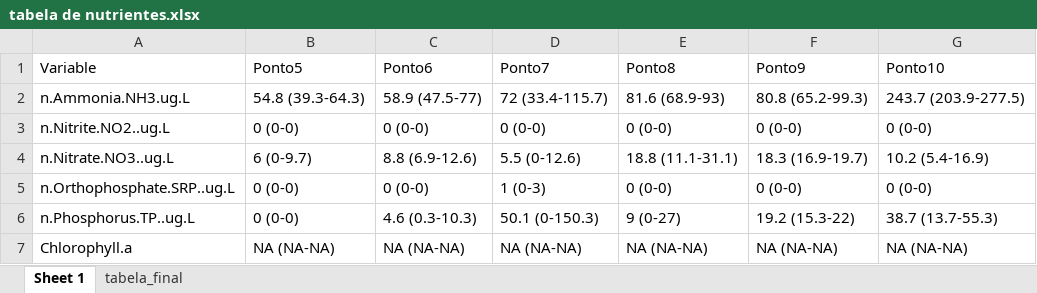
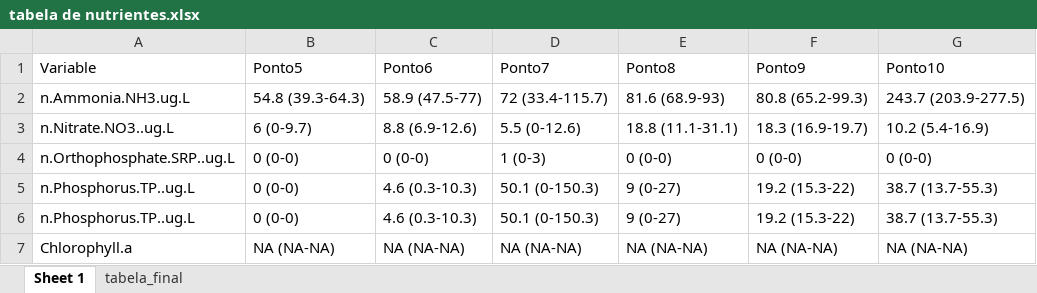
Before and after one commit to elviomedeiros/mxr23_Q, an Excel workbook: tabela de nutrientes.xlsx, sheet Sheet 1, drawn as a sheet; values as stored, in another font and other column widths than the file's, no borders; removed rows and columns are numbered as before the commit, all else as after; the diff names each change by its address in the sheet, - before the commit and + after, or states it on an @@ line.

```diff
--- a/tabela de nutrientes.xlsx (sheet Sheet 1)
+++ b/tabela de nutrientes.xlsx (sheet Sheet 1)
-row 3: n.Nitrite.NO2..ug.L | 0 (0-0) | 0 (0-0) | 0 (0-0) | 0 (0-0) | 0 (0-0) | 0 (0-0)
+row 5: n.Phosphorus.TP..ug.L | 0 (0-0) | 4.6 (0.3-10.3) | 50.1 (0-150.3) | 9 (0-27) | 19.2 (15.3-22) | 38.7 (13.7-55.3)
```
Also changed, not shown: tabela de habitat.xlsx, 39 other files.
